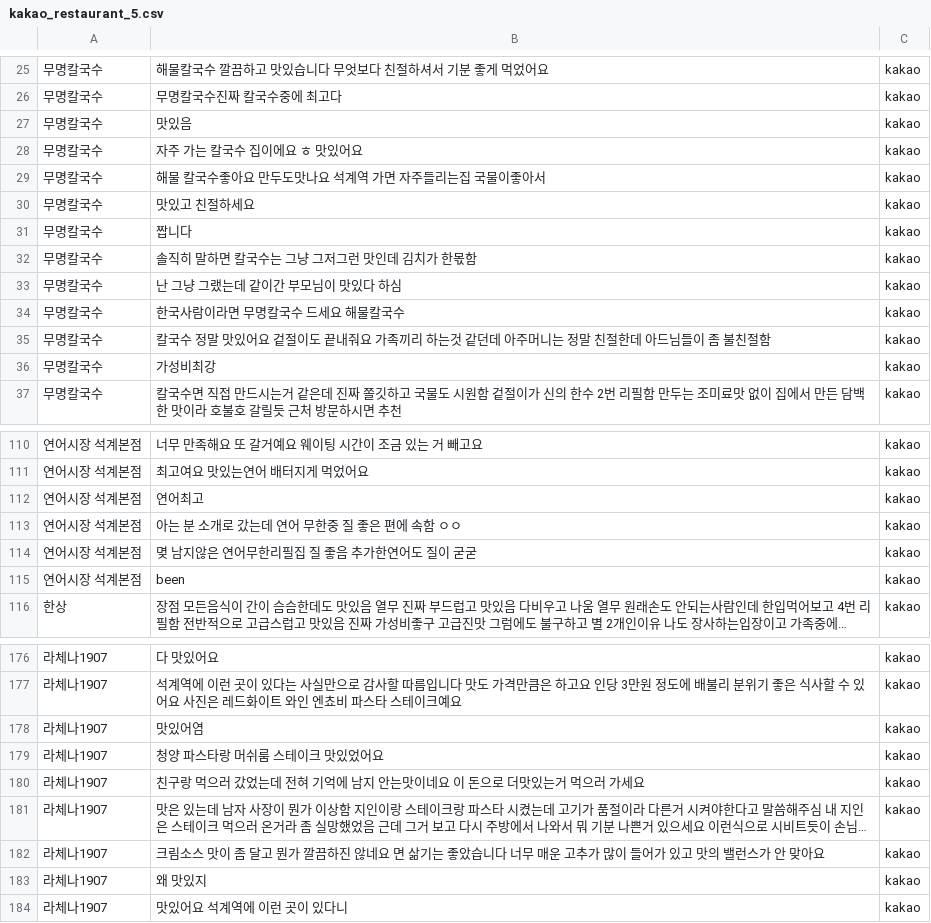
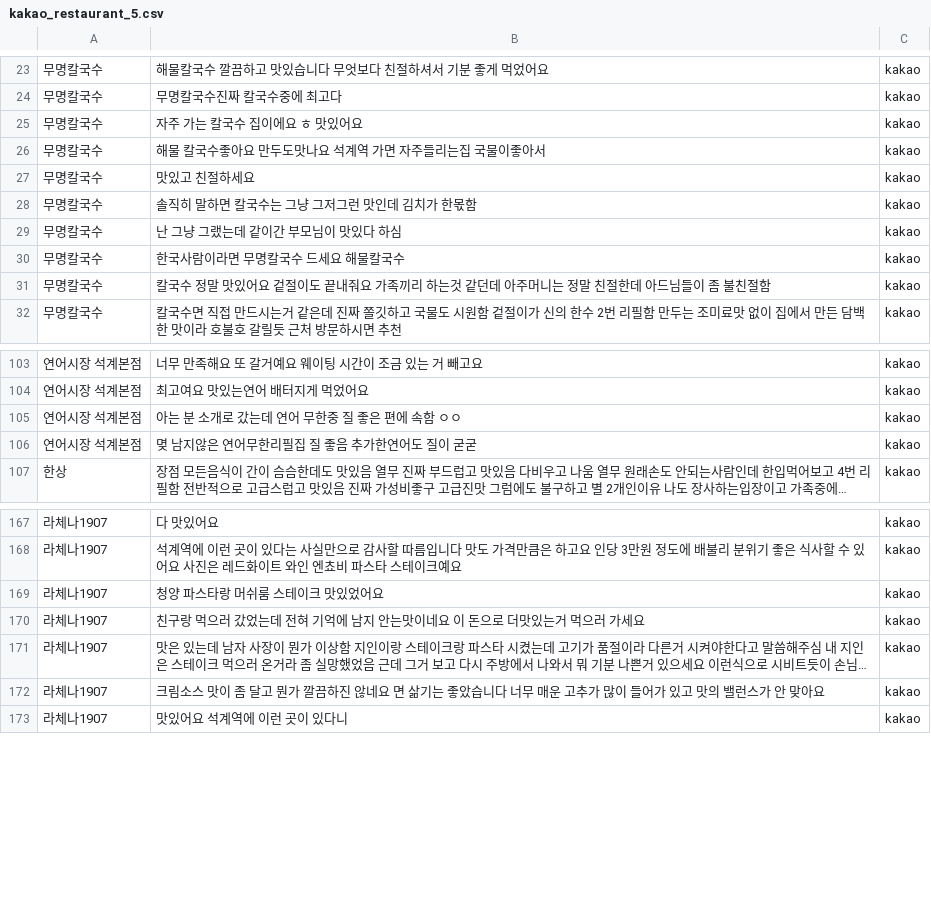
Before and after one commit to heerpark/Team-Baek, a CSV file: data/kakao_restaurant_5.csv, drawn as a sheet; only a part is shown, gaps mark what is left out; long unchanged cells end in …; the diff covers the shown part only; the diff names each change by its address in the sheet, - before the commit and + after, or states it on an @@ line.

Commit message:
FIX: dataset & error

```diff
--- a/data/kakao_restaurant_5.csv
+++ b/data/kakao_restaurant_5.csv
-row 27: 무명칼국수 | 맛있음 | kakao
-row 31: 무명칼국수 | 짭니다 | kakao
-row 36: 무명칼국수 | 가성비최강 | kakao
-row 112: 연어시장 석계본점 | 연어최고 | kakao
-row 115: 연어시장 석계본점 | been | kakao
-row 178: 라체나1907 | 맛있어염 | kakao
-row 183: 라체나1907 | 왜 맛있지 | kakao
```
Also changed, not shown: 4 removed rows elsewhere in this file, 1 other file.
